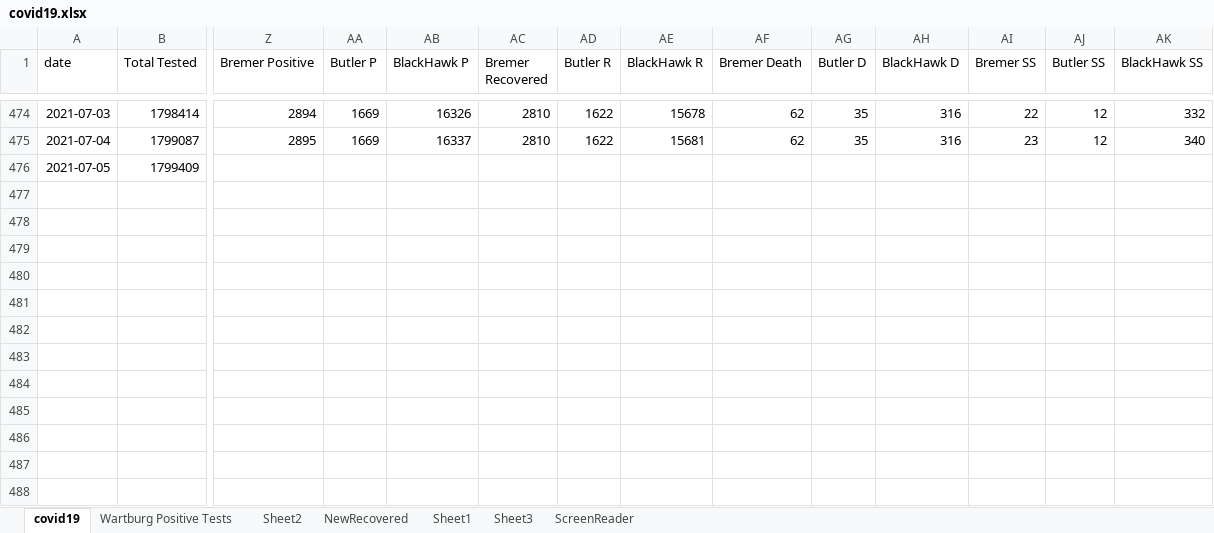
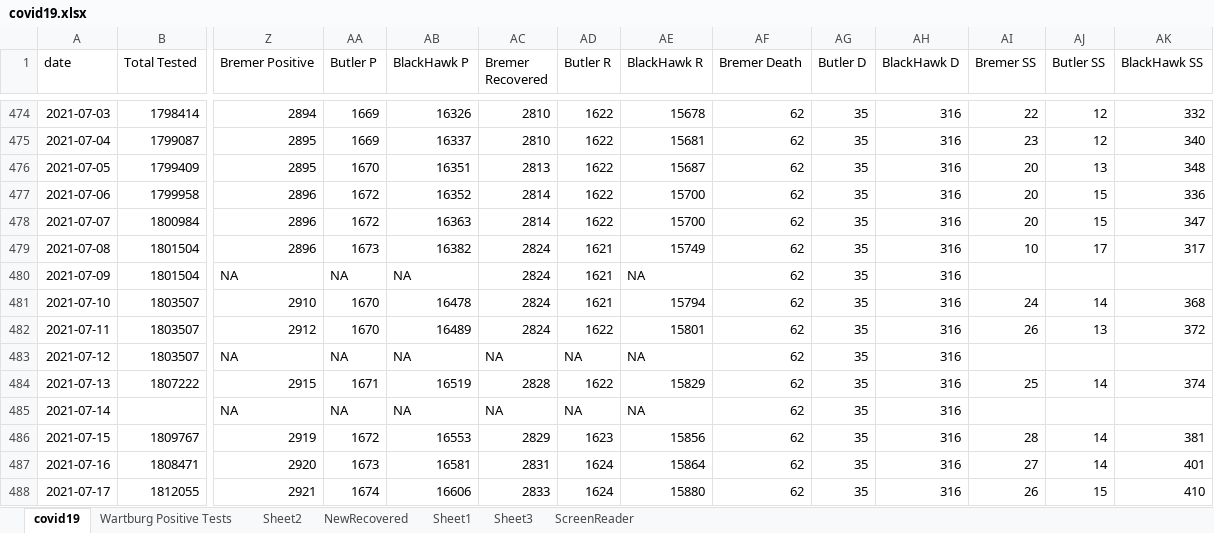
Before and after one commit to mbirgen/COVID19, an Excel workbook: covid19.xlsx, sheet covid19, drawn as a sheet; only a part is shown, gaps mark what is left out; values as stored, in another font and other column widths than the file's, no borders; conditional formats not drawn; rows hold the shown columns only; the diff names each change by its address in the sheet, - before the commit and + after, or states it on an @@ line.

Commit message:
07-19-2021 Data

```diff
--- a/covid19.xlsx (sheet covid19)
+++ b/covid19.xlsx (sheet covid19)
-Z476 (Bremer Positive): (empty)
+Z476 (Bremer Positive): 2895
-AA476 (Butler P): (empty)
+AA476 (Butler P): 1670
-AB476 (BlackHawk P): (empty)
+AB476 (BlackHawk P): 16351
-AC476 (Bremer Recovered): (empty)
+AC476 (Bremer Recovered): 2813
-AD476 (Butler R): (empty)
+AD476 (Butler R): 1622
-AE476 (BlackHawk R): (empty)
+AE476 (BlackHawk R): 15687
-AF476 (Bremer Death): (empty)
+AF476 (Bremer Death): 62
-AG476 (Butler D): (empty)
+AG476 (Butler D): 35
-AH476 (BlackHawk D): (empty)
+AH476 (BlackHawk D): 316
-AI476 (Bremer SS): (empty)
+AI476 (Bremer SS): 20
-AJ476 (Butler SS): (empty)
+AJ476 (Butler SS): 13
-AK476 (BlackHawk SS): (empty)
+AK476 (BlackHawk SS): 348
+row 477: 2021-07-06 | 1799958 | 2896 | 1672 | 16352 | 2814 | 1622 | 15700 | 62 | 35 | 316 | 20 | 15 | 336
+row 478: 2021-07-07 | 1800984 | 2896 | 1672 | 16363 | 2814 | 1622 | 15700 | 62 | 35 | 316 | 20 | 15 | 347
+row 479: 2021-07-08 | 1801504 | 2896 | 1673 | 16382 | 2824 | 1621 | 15749 | 62 | 35 | 316 | 10 | 17 | 317
+row 480: 2021-07-09 | 1801504 | NA | NA | NA | 2824 | 1621 | NA | 62 | 35 | 316
+row 481: 2021-07-10 | 1803507 | 2910 | 1670 | 16478 | 2824 | 1621 | 15794 | 62 | 35 | 316 | 24 | 14 | 368
+row 482: 2021-07-11 | 1803507 | 2912 | 1670 | 16489 | 2824 | 1622 | 15801 | 62 | 35 | 316 | 26 | 13 | 372
+row 483: 2021-07-12 | 1803507 | NA | NA | NA | NA | NA | NA | 62 | 35 | 316
+row 484: 2021-07-13 | 1807222 | 2915 | 1671 | 16519 | 2828 | 1622 | 15829 | 62 | 35 | 316 | 25 | 14 | 374
+row 485: 2021-07-14 |  | NA | NA | NA | NA | NA | NA | 62 | 35 | 316
+row 486: 2021-07-15 | 1809767 | 2919 | 1672 | 16553 | 2829 | 1623 | 15856 | 62 | 35 | 316 | 28 | 14 | 381
+row 487: 2021-07-16 | 1808471 | 2920 | 1673 | 16581 | 2831 | 1624 | 15864 | 62 | 35 | 316 | 27 | 14 | 401
+row 488: 2021-07-17 | 1812055 | 2921 | 1674 | 16606 | 2833 | 1624 | 15880 | 62 | 35 | 316 | 26 | 15 | 410
```
Also changed, not shown: 47 other files.
